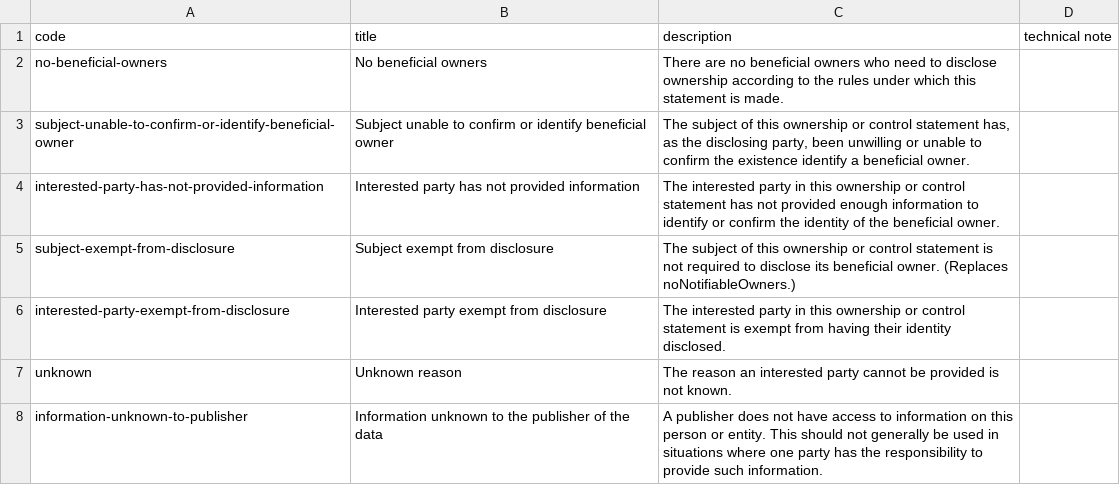
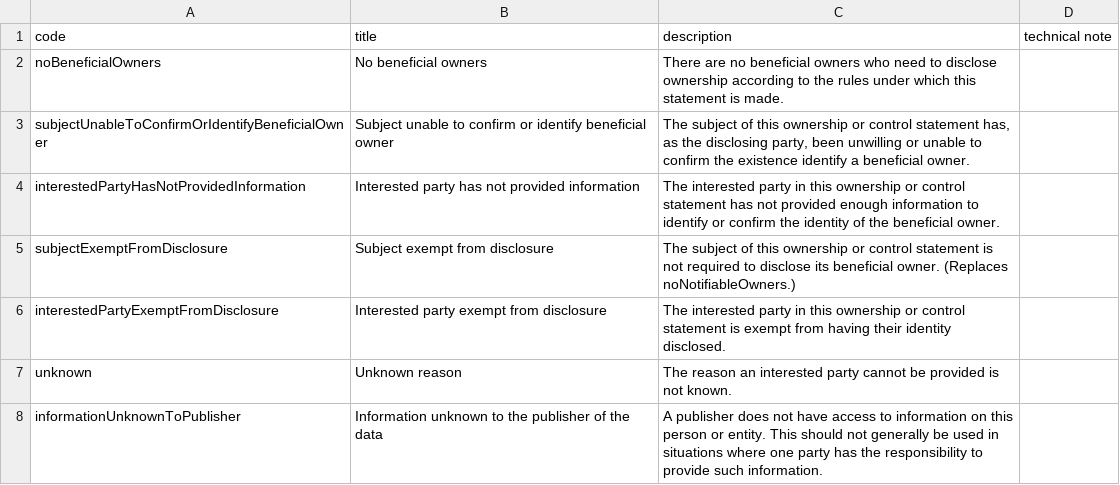
Before and after one commit to openownership/data-standard, a CSV file: schema/codelists/unspecifiedReason.csv, drawn as a sheet.

```diff
--- a/schema/codelists/unspecifiedReason.csv
+++ b/schema/codelists/unspecifiedReason.csv
@@ -1,8 +1,8 @@
 code,title,description,technical note
-no-beneficial-owners,No beneficial owners,There are no beneficial owners who need to disclose ownership according to the rules under which this statement is made.,
-subject-unable-to-confirm-or-identify-beneficial-owner,Subject unable to confirm or identify beneficial owner,"The subject of this ownership or control statement has, as the disclosing party, been unwilling or unable to confirm the existence identify a beneficial owner.",
-interested-party-has-not-provided-information,Interested party has not provided information,The interested party in this ownership or control statement has not provided enough information to identify or confirm the identity of the beneficial owner.,
-subject-exempt-from-disclosure,Subject exempt from disclosure,The subject of this ownership or control statement is not required to disclose its beneficial owner. (Replaces noNotifiableOwners.),
-interested-party-exempt-from-disclosure,Interested party exempt from disclosure,The interested party in this ownership or control statement is exempt from having their identity disclosed.,
+noBeneficialOwners,No beneficial owners,There are no beneficial owners who need to disclose ownership according to the rules under which this statement is made.,
+subjectUnableToConfirmOrIdentifyBeneficialOwner,Subject unable to confirm or identify beneficial owner,"The subject of this ownership or control statement has, as the disclosing party, been unwilling or unable to confirm the existence identify a beneficial owner.",
+interestedPartyHasNotProvidedInformation,Interested party has not provided information,The interested party in this ownership or control statement has not provided enough information to identify or confirm the identity of the beneficial owner.,
+subjectExemptFromDisclosure,Subject exempt from disclosure,The subject of this ownership or control statement is not required to disclose its beneficial owner. (Replaces noNotifiableOwners.),
+interestedPartyExemptFromDisclosure,Interested party exempt from disclosure,The interested party in this ownership or control statement is exempt from having their identity disclosed.,
 unknown,Unknown reason,The reason an interested party cannot be provided is not known.,
-information-unknown-to-publisher,Information unknown to the publisher of the data,A publisher does not have access to information on this person or entity. This should not generally be used in situations where one party has the responsibility to provide such information.,
+informationUnknownToPublisher,Information unknown to the publisher of the data,A publisher does not have access to information on this person or entity. This should not generally be used in situations where one party has the responsibility to provide such information.,
```
Also changed, not shown: schema/codelists/interestType.csv, 9 other files.
